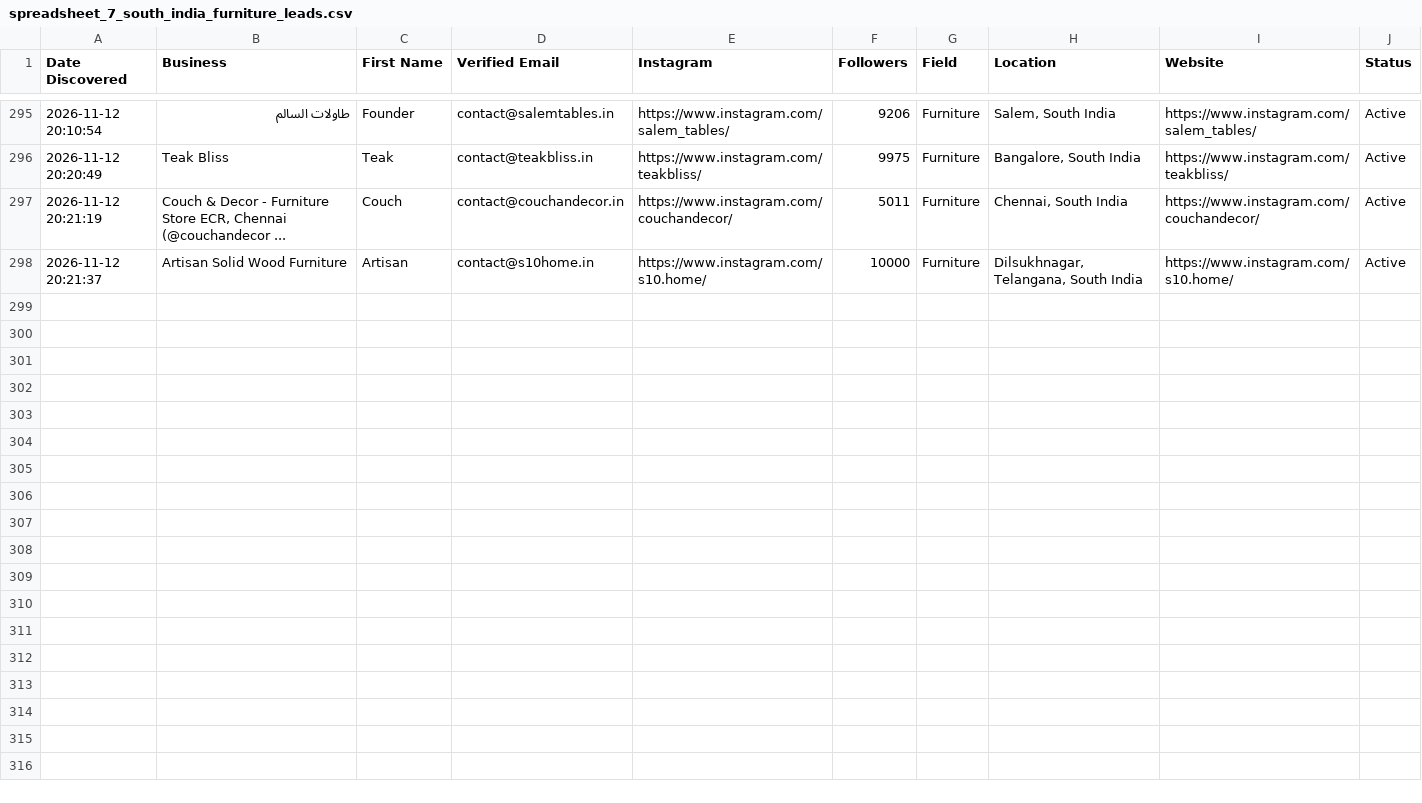
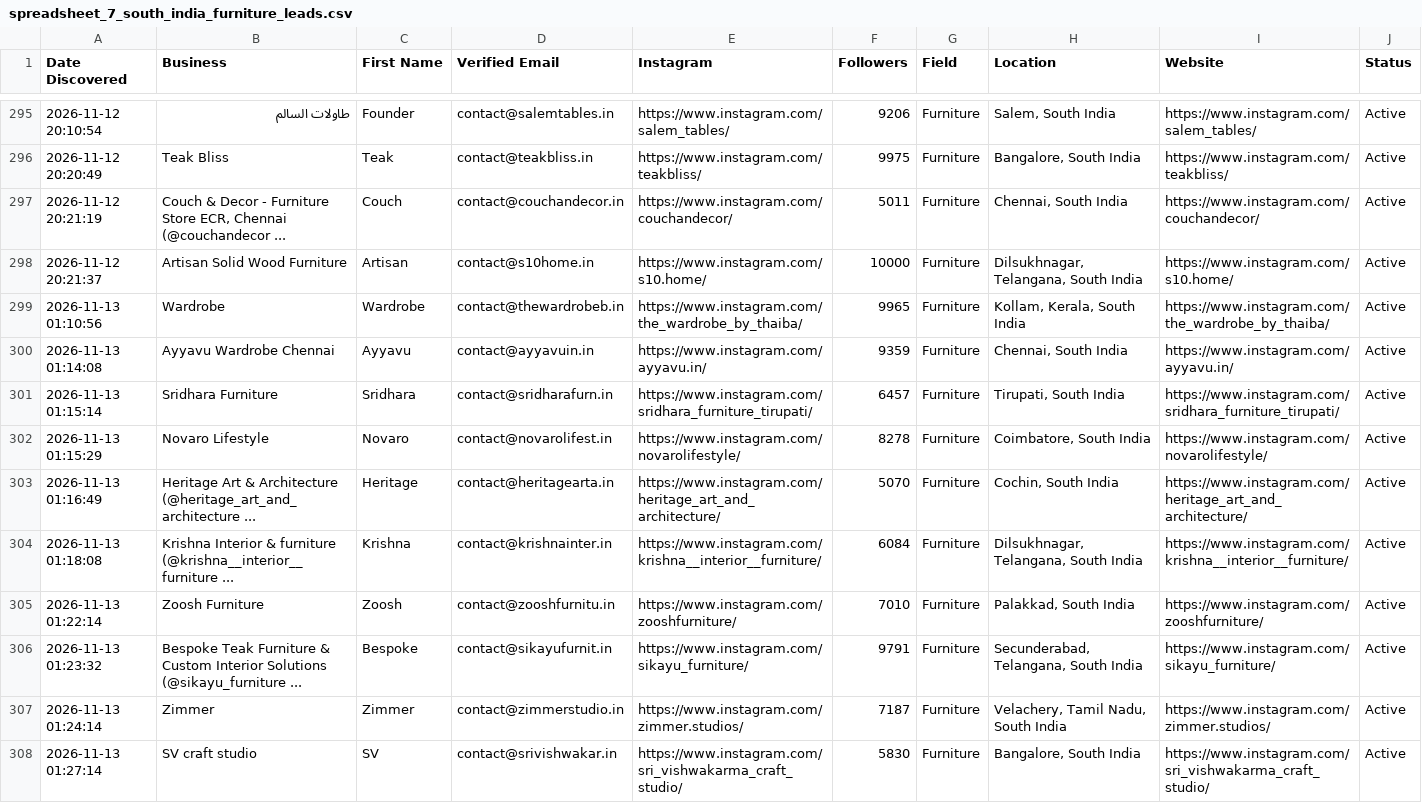
Before and after one commit to japindersinghbhasin-commits/spreadsheet-2-leads, a CSV file: spreadsheet_7_south_india_furniture_leads.csv, drawn as a sheet; only a part is shown, gaps mark what is left out; the diff names each change by its address in the sheet, - before the commit and + after, or states it on an @@ line.

```diff
--- a/spreadsheet_7_south_india_furniture_leads.csv
+++ b/spreadsheet_7_south_india_furniture_leads.csv
+row 299: 2026-11-13 01:10:56 | Wardrobe | Wardrobe | contact@thewardrobeb.in | https://www.instagram.com/the_wardrobe_by_thaiba/ | 9965 | Furniture | Kollam, Kerala, South India | https://www.instagram.com/the_wardrobe_by_thaiba/ | Active
+row 300: 2026-11-13 01:14:08 | Ayyavu Wardrobe Chennai | Ayyavu | contact@ayyavuin.in | https://www.instagram.com/ayyavu.in/ | 9359 | Furniture | Chennai, South India | https://www.instagram.com/ayyavu.in/ | Active
+row 301: 2026-11-13 01:15:14 | Sridhara Furniture | Sridhara | contact@sridharafurn.in | https://www.instagram.com/sridhara_furniture_tirupati/ | 6457 | Furniture | Tirupati, South India | https://www.instagram.com/sridhara_furniture_tirupati/ | Active
+row 302: 2026-11-13 01:15:29 | Novaro Lifestyle | Novaro | contact@novarolifest.in | https://www.instagram.com/novarolifestyle/ | 8278 | Furniture | Coimbatore, South India | https://www.instagram.com/novarolifestyle/ | Active
+row 303: 2026-11-13 01:16:49 | Heritage Art & Architecture (@heritage_art_and_architecture ... | Heritage | contact@heritagearta.in | https://www.instagram.com/heritage_art_and_architecture/ | 5070 | Furniture | Cochin, South India | https://www.instagram.com/heritage_art_and_architecture/ | Active
+row 304: 2026-11-13 01:18:08 | Krishna Interior & furniture (@krishna__interior__furniture ... | Krishna | contact@krishnainter.in | https://www.instagram.com/krishna__interior__furniture/ | 6084 | Furniture | Dilsukhnagar, Telangana, South India | https://www.instagram.com/krishna__interior__furniture/ | Active
+row 305: 2026-11-13 01:22:14 | Zoosh Furniture | Zoosh | contact@zooshfurnitu.in | https://www.instagram.com/zooshfurniture/ | 7010 | Furniture | Palakkad, South India | https://www.instagram.com/zooshfurniture/ | Active
+row 306: 2026-11-13 01:23:32 | Bespoke Teak Furniture & Custom Interior Solutions (@sikayu_furniture ... | Bespoke | contact@sikayufurnit.in | https://www.instagram.com/sikayu_furniture/ | 9791 | Furniture | Secunderabad, Telangana, South India | https://www.instagram.com/sikayu_furniture/ | Active
+row 307: 2026-11-13 01:24:14 | Zimmer | Zimmer | contact@zimmerstudio.in | https://www.instagram.com/zimmer.studios/ | 7187 | Furniture | Velachery, Tamil Nadu, South India | https://www.instagram.com/zimmer.studios/ | Active
+row 308: 2026-11-13 01:27:14 | SV craft studio | SV | contact@srivishwakar.in | https://www.instagram.com/sri_vishwakarma_craft_studio/ | 5830 | Furniture | Bangalore, South India | https://www.instagram.com/sri_vishwakarma_craft_studio/ | Active
```
Also changed, not shown: spreadsheet_8_south_india_real_estate_leads.csv.
